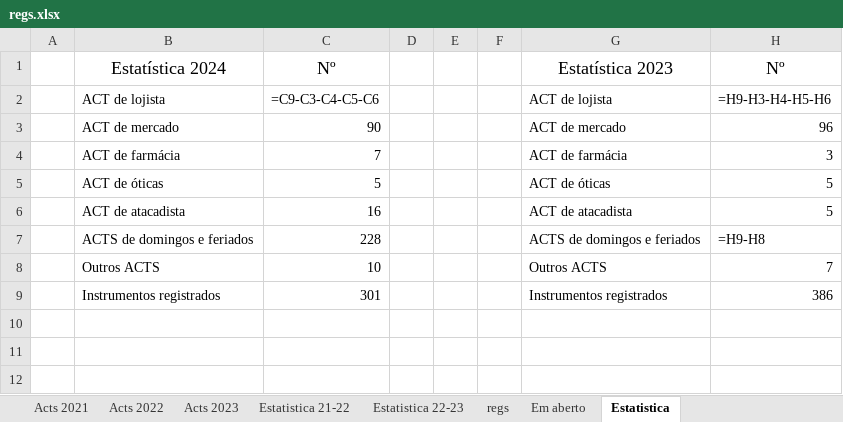
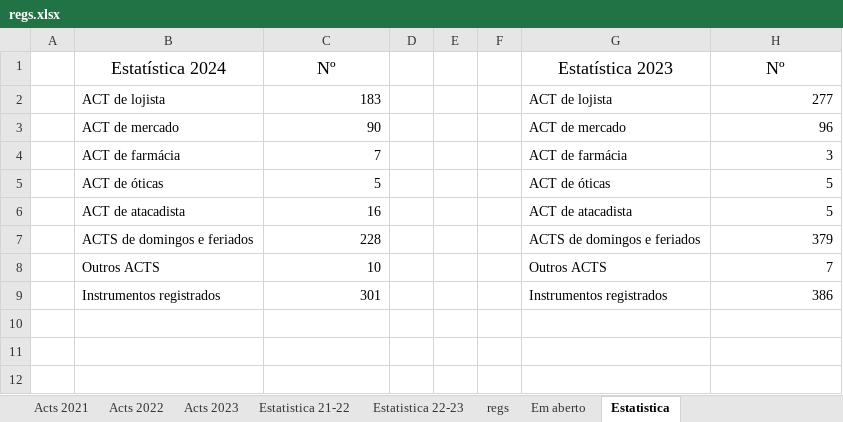
Before and after one commit to HlDANN/actsdist, an Excel workbook: regs.xlsx, sheet Estatistica, drawn as a sheet; only a part is shown; values as stored, in another font and other column widths than the file's, no borders; formulas without a stored value are shown as written; charts and pictures not drawn; the diff names each change by its address in the sheet, - before the commit and + after, or states it on an @@ line.

```diff
--- a/regs.xlsx (sheet Estatistica)
+++ b/regs.xlsx (sheet Estatistica)
-C2: =C9-C3-C4-C5-C6
+C2: 183
-H2: =H9-H3-H4-H5-H6
+H2: 277
-H7: =H9-H8
+H7: 379
```
Also changed, not shown: sheet Em aberto, sheet regs, sheet Acts 2021, sheet Estatistica 22-23, hidden cells, charts or pictures, 1 other file.
